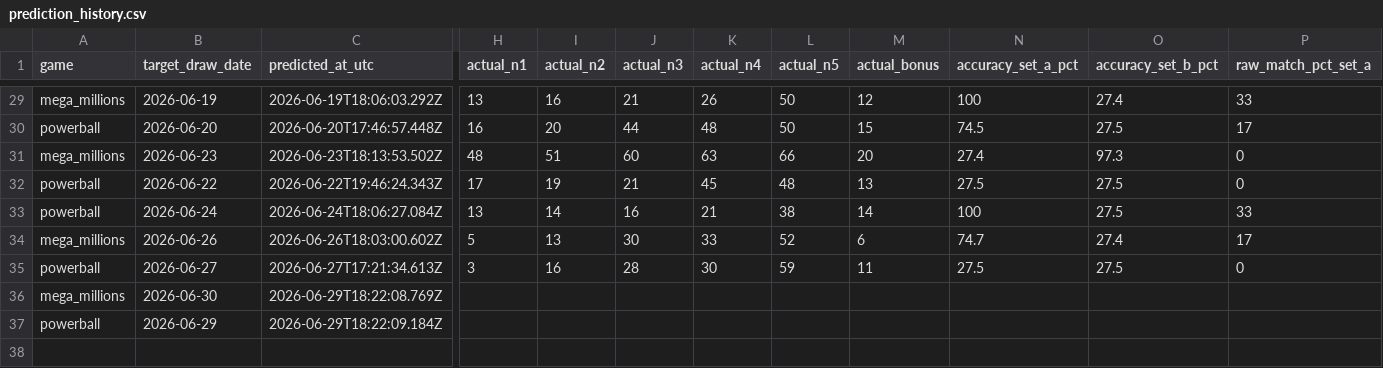
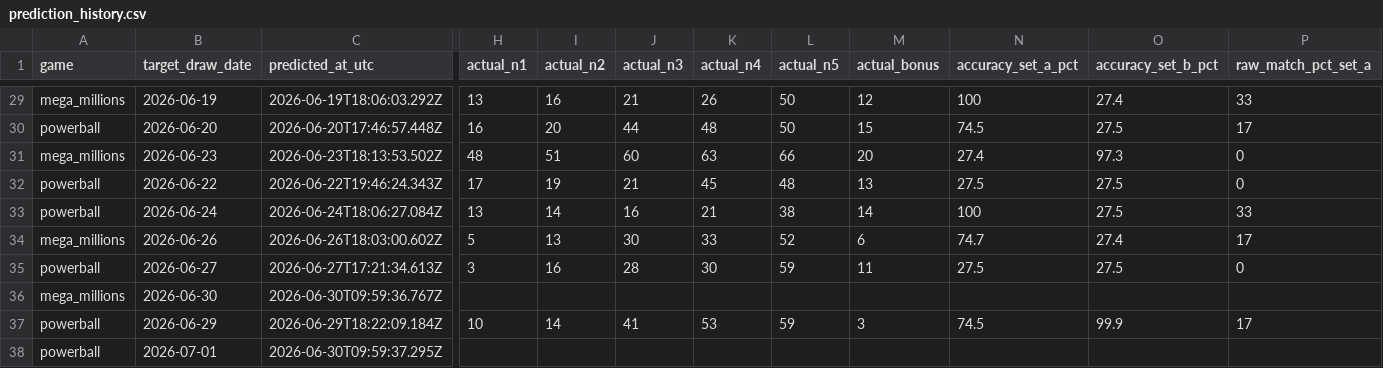
Before and after one commit to currygohan/currygohan-predictor, a CSV file: data/prediction_history.csv, drawn as a sheet; only a part is shown, gaps mark what is left out; rows hold the shown columns only; the diff covers the shown part only; the diff names each change by its address in the sheet, - before the commit and + after, or states it on an @@ line.

```diff
--- a/data/prediction_history.csv
+++ b/data/prediction_history.csv
-C36 (predicted_at_utc): 2026-06-29T18:22:08.769Z
+C36 (predicted_at_utc): 2026-06-30T09:59:36.767Z
-H37 (actual_n1): (empty)
+H37 (actual_n1): 10
-I37 (actual_n2): (empty)
+I37 (actual_n2): 14
-J37 (actual_n3): (empty)
+J37 (actual_n3): 41
-K37 (actual_n4): (empty)
+K37 (actual_n4): 53
-L37 (actual_n5): (empty)
+L37 (actual_n5): 59
-M37 (actual_bonus): (empty)
+M37 (actual_bonus): 3
-N37 (accuracy_set_a_pct): (empty)
+N37 (accuracy_set_a_pct): 74.5
-O37 (accuracy_set_b_pct): (empty)
+O37 (accuracy_set_b_pct): 99.9
-P37 (raw_match_pct_set_a): (empty)
+P37 (raw_match_pct_set_a): 17
+row 38: powerball | 2026-07-01 | 2026-06-30T09:59:37.295Z
```
Also changed, not shown: 7 edited cells elsewhere in this file, data/powerball.csv.
